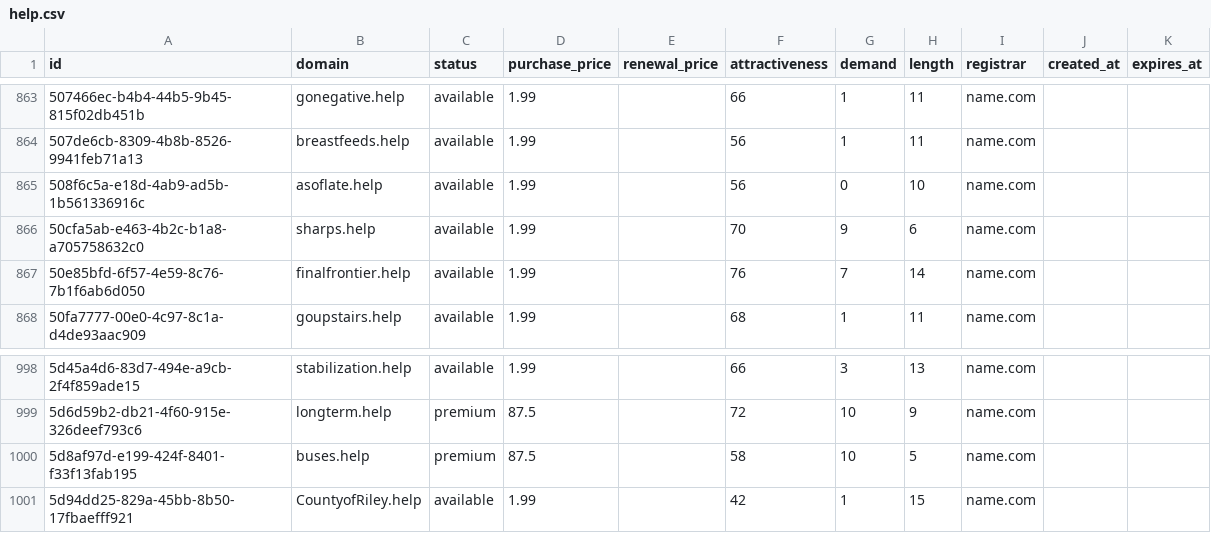
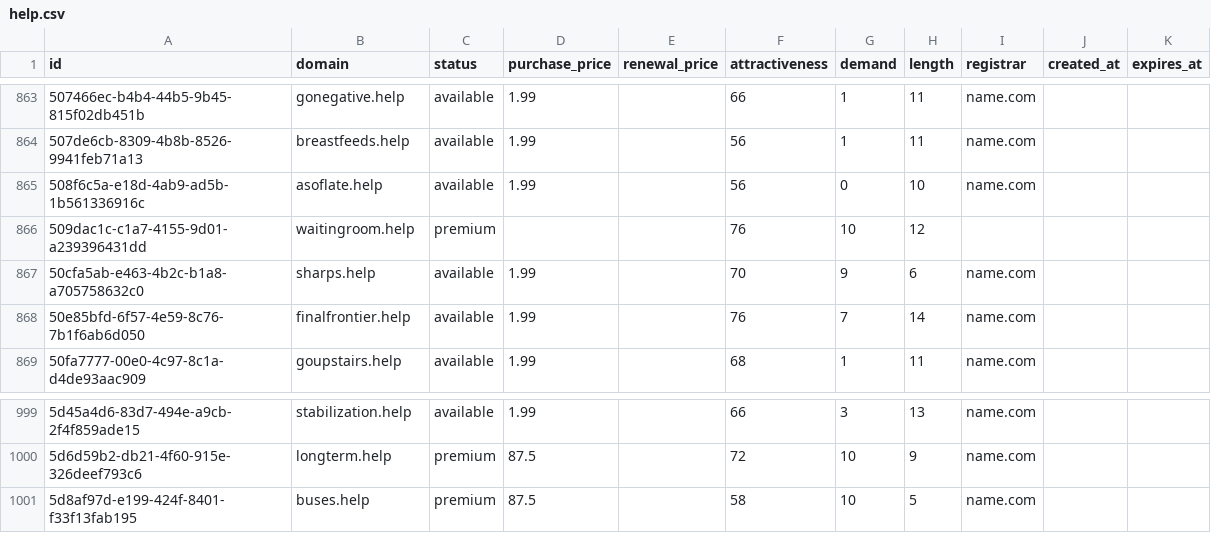
Before and after one commit to UniqueDomains/help-oneword-domains, a CSV file: help.csv, drawn as a sheet; only a part is shown, gaps mark what is left out; removed rows and columns are numbered as before the commit, all else as after; the diff names each change by its address in the sheet, - before the commit and + after, or states it on an @@ line.

Commit message:
Domains update

```diff
--- a/help.csv
+++ b/help.csv
+row 866: 509dac1c-c1a7-4155-9d01-a239396431dd | waitingroom.help | premium |  |  | 76 | 10 | 12
-row 1001: 5d94dd25-829a-45bb-8b50-17fbaefff921 | CountyofRiley.help | available | 1.99 |  | 42 | 1 | 15 | name.com
```
Also changed, not shown: 1 other file.
